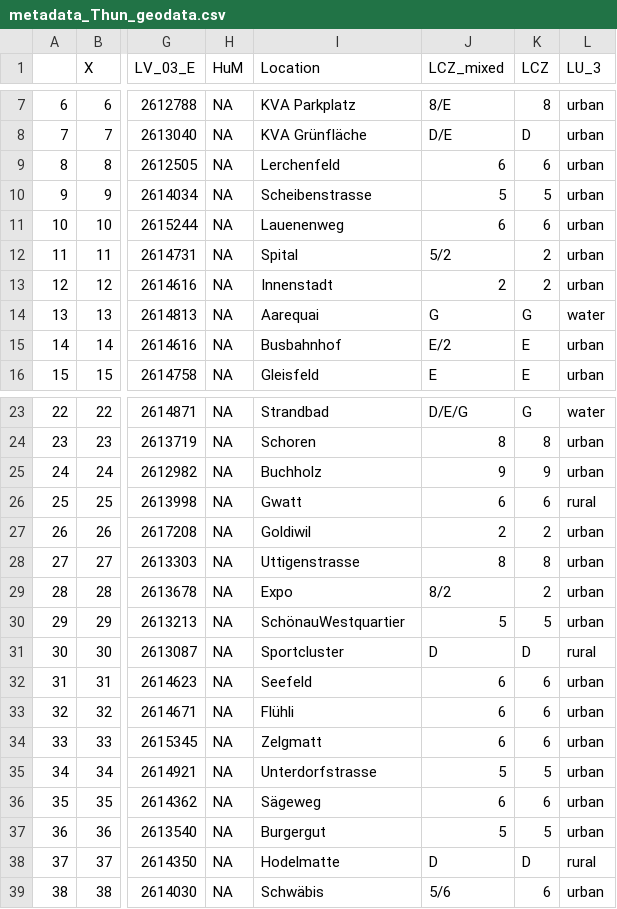
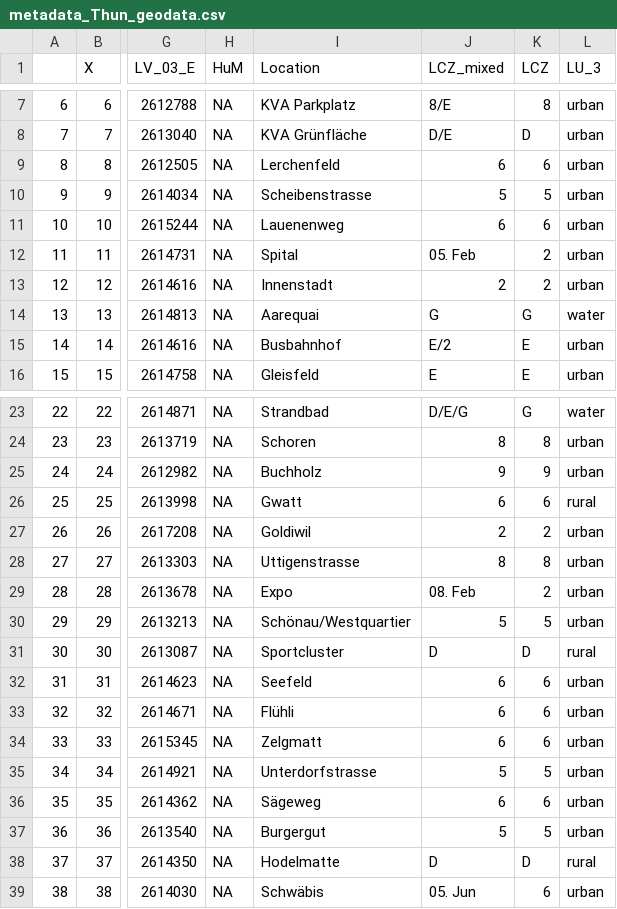
Before and after one commit to noewe/MSc-Thesis, a CSV file: data/Metadata/metadata_Thun_geodata.csv, drawn as a sheet; only a part is shown, gaps mark what is left out; the diff names each change by its address in the sheet, - before the commit and + after, or states it on an @@ line.

Commit message:
fixed problem with umlaut

```diff
--- a/data/Metadata/metadata_Thun_geodata.csv
+++ b/data/Metadata/metadata_Thun_geodata.csv
-J12 (LCZ_mixed): 5/2
+J12 (LCZ_mixed): 05. Feb
-J29 (LCZ_mixed): 8/2
+J29 (LCZ_mixed): 08. Feb
-I30 (Location): SchönauWestquartier
+I30 (Location): Schönau/Westquartier
-J39 (LCZ_mixed): 5/6
+J39 (LCZ_mixed): 05. Jun
```
